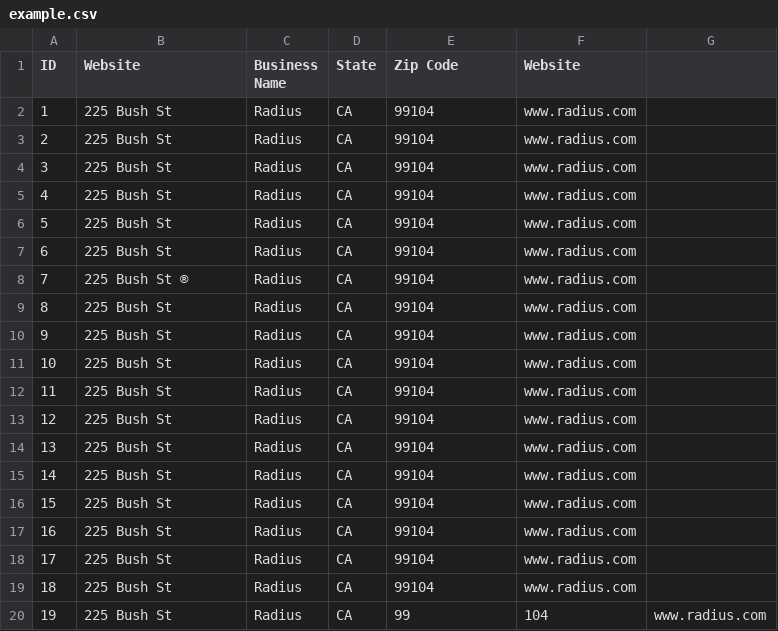
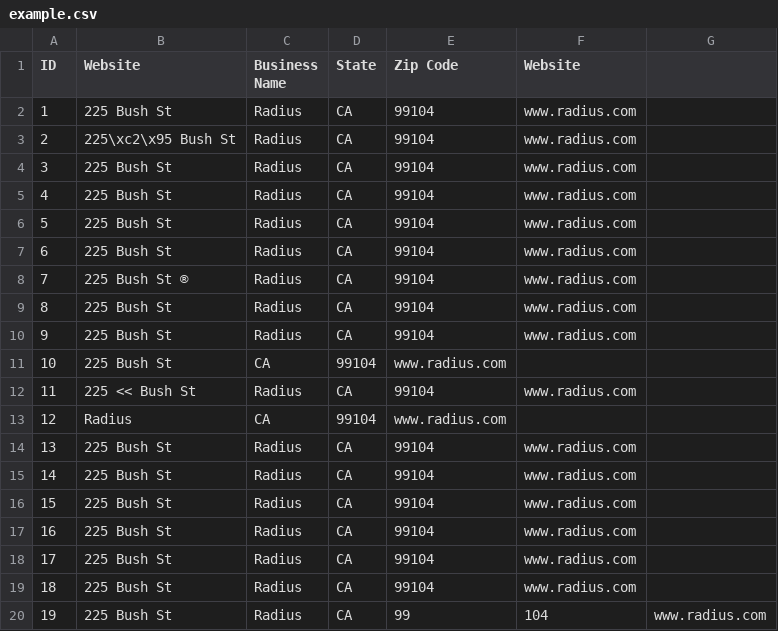
Before and after one commit to allsway/csv-parser, a CSV file: example.csv, drawn as a sheet; only a part is shown.

```diff
--- a/example.csv
+++ b/example.csv
@@ -2,3 +2,3 @@ ID,Website,Business Name,State,Zip Code,Website
 1,225 Bush St,Radius,CA,99104,www.radius.com
-2,225 Bush St,Radius,CA,99104,www.radius.com
+2,225\xc2\x95 Bush St,Radius,CA,99104,www.radius.com
 3,225 Bush St,Radius,CA,99104,www.radius.com
@@ -10,5 +10,5 @@ ID,Website,Business Name,State,Zip Code,Website
 9,225 Bush St,Radius,CA,99104,www.radius.com
-10,225 Bush St,Radius,CA,99104,www.radius.com
-11,225 Bush St,Radius,CA,99104,www.radius.com
-12,225 Bush St,Radius,CA,99104,www.radius.com
+10,225 Bush St,CA,99104,www.radius.com
+11,225 << Bush St,Radius,CA,99104,www.radius.com
+12,Radius,CA,99104,www.radius.com
 13,225 Bush St,Radius,CA,99104,www.radius.com
```
Also changed, not shown: 3 other files.
